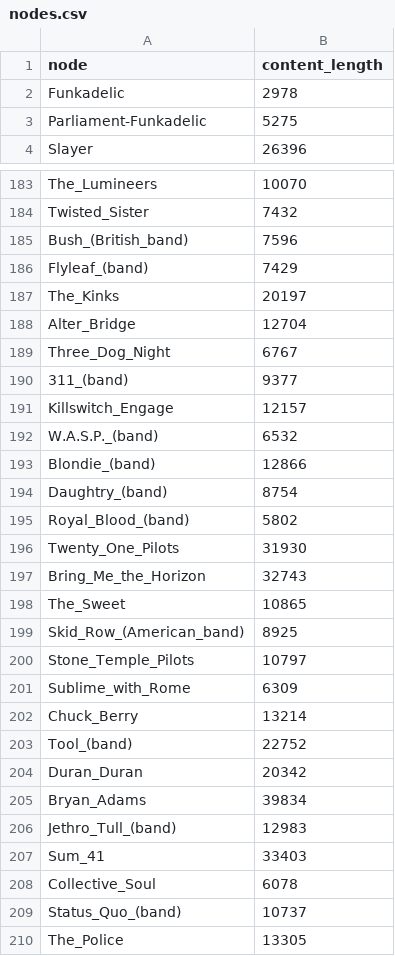
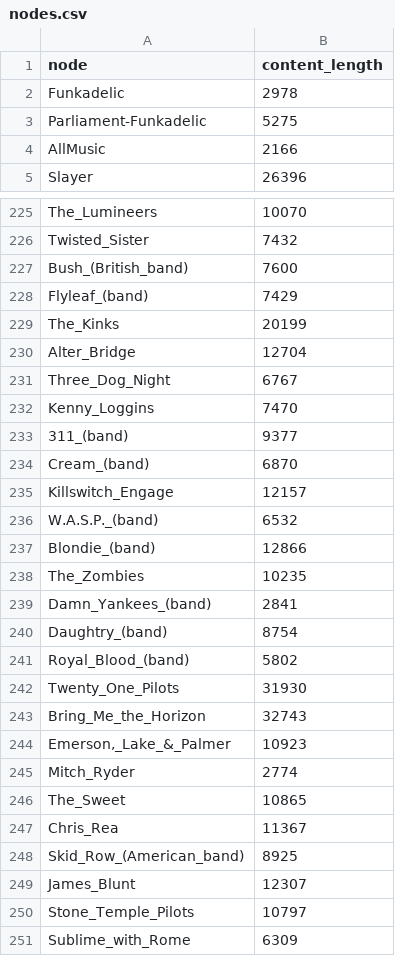
Before and after one commit to Benedictemaul/02805-socialgraphs, a CSV file: nodes.csv, drawn as a sheet; only a part is shown, gaps mark what is left out; the shorter side is filled out with more unchanged rows; the diff covers the shown part only.

```diff
--- a/nodes.csv
+++ b/nodes.csv
@@ -3,2 +3,3 @@ Funkadelic,2978
 Parliament-Funkadelic,5275
+AllMusic,2166
 Slayer,26396
@@ -184,8 +226,10 @@ The_Lumineers,10070
 Twisted_Sister,7432
-Bush_(British_band),7596
+Bush_(British_band),7600
 Flyleaf_(band),7429
-The_Kinks,20197
+The_Kinks,20199
 Alter_Bridge,12704
 Three_Dog_Night,6767
+Kenny_Loggins,7470
 311_(band),9377
+Cream_(band),6870
 Killswitch_Engage,12157
@@ -193,2 +237,4 @@ W.A.S.P._(band),6532
 Blondie_(band),12866
+The_Zombies,10235
+Damn_Yankees_(band),2841
 Daughtry_(band),8754
@@ -197,4 +243,8 @@ Twenty_One_Pilots,31930
 Bring_Me_the_Horizon,32743
+"Emerson,_Lake_&_Palmer",10923
+Mitch_Ryder,2774
 The_Sweet,10865
+Chris_Rea,11367
 Skid_Row_(American_band),8925
+James_Blunt,12307
 Stone_Temple_Pilots,10797
```
Also changed, not shown: 86 added rows and 4 edited cells elsewhere in this file, 2 other files.
